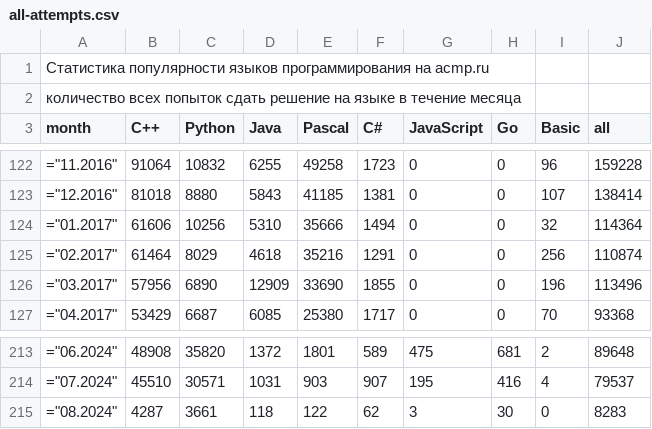
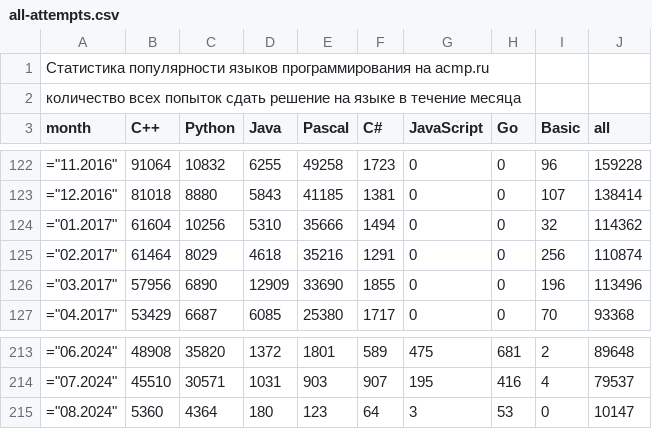
Before and after one commit to BorisMenshikov/acmp-langs-data, a CSV file: all-attempts.csv, drawn as a sheet; only a part is shown, gaps mark what is left out.

```diff
--- a/all-attempts.csv
+++ b/all-attempts.csv
@@ -123,3 +123,3 @@ month;C++;Python;Java;Pascal;C#;JavaScript;Go;Basic;all
 ="12.2016";81018;8880;5843;41185;1381;0;0;107;138414
-="01.2017";61606;10256;5310;35666;1494;0;0;32;114364
+="01.2017";61604;10256;5310;35666;1494;0;0;32;114362
 ="02.2017";61464;8029;4618;35216;1291;0;0;256;110874
@@ -214,2 +214,2 @@ month;C++;Python;Java;Pascal;C#;JavaScript;Go;Basic;all
 ="07.2024";45510;30571;1031;903;907;195;416;4;79537
-="08.2024";4287;3661;118;122;62;3;30;0;8283
+="08.2024";5360;4364;180;123;64;3;53;0;10147
```
Also changed, not shown: all-unique-user-problem.csv, complexity-30-plus-all-attempts.csv, 15 other files.
